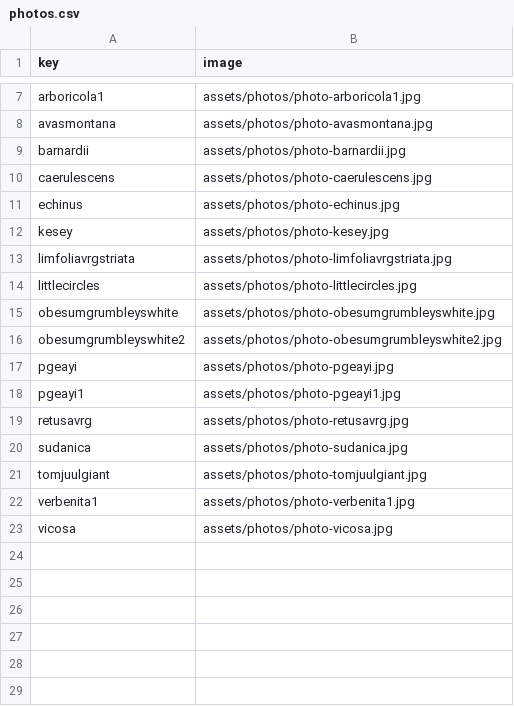
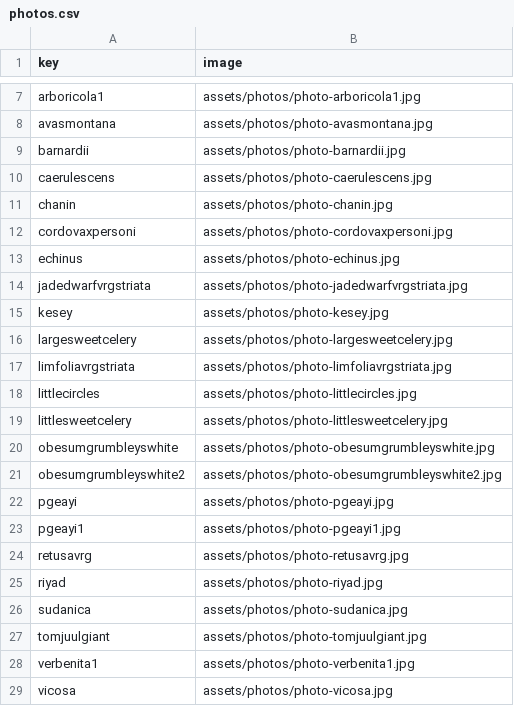
Before and after one commit to rumerlaw/sp-web, a CSV file: data/photos.csv, drawn as a sheet; only a part is shown, gaps mark what is left out.

```diff
--- a/data/photos.csv
+++ b/data/photos.csv
@@ -10,6 +10,11 @@ barnardii,assets/photos/photo-barnardii.jpg
 caerulescens,assets/photos/photo-caerulescens.jpg
+chanin,assets/photos/photo-chanin.jpg
+cordovaxpersoni,assets/photos/photo-cordovaxpersoni.jpg
 echinus,assets/photos/photo-echinus.jpg
+jadedwarfvrgstriata,assets/photos/photo-jadedwarfvrgstriata.jpg
 kesey,assets/photos/photo-kesey.jpg
+largesweetcelery,assets/photos/photo-largesweetcelery.jpg
 limfoliavrgstriata,assets/photos/photo-limfoliavrgstriata.jpg
 littlecircles,assets/photos/photo-littlecircles.jpg
+littlesweetcelery,assets/photos/photo-littlesweetcelery.jpg
 obesumgrumbleyswhite,assets/photos/photo-obesumgrumbleyswhite.jpg
@@ -19,2 +24,3 @@ pgeayi1,assets/photos/photo-pgeayi1.jpg
 retusavrg,assets/photos/photo-retusavrg.jpg
+riyad,assets/photos/photo-riyad.jpg
 sudanica,assets/photos/photo-sudanica.jpg
```
Also changed, not shown: data/inventory.csv, 20 other files.
